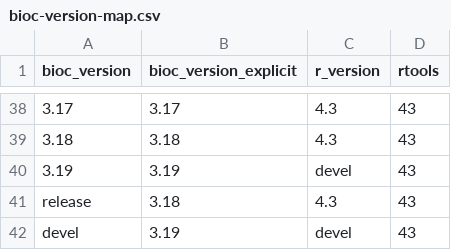
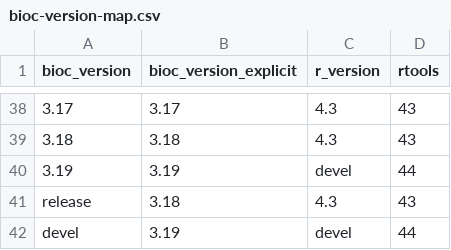
Before and after one commit to grimbough/bioc-actions, a CSV file: setup-bioc/bioc-version-map.csv, drawn as a sheet; only a part is shown, gaps mark what is left out.

Commit message:
Update version map with Rtools 4.4

```diff
--- a/setup-bioc/bioc-version-map.csv
+++ b/setup-bioc/bioc-version-map.csv
@@ -39,4 +39,4 @@ bioc_version,bioc_version_explicit,r_version,rtools
 3.18,3.18,4.3,43
-3.19,3.19,devel,43
+3.19,3.19,devel,44
 release,3.18,4.3,43
-devel,3.19,devel,43
+devel,3.19,devel,44
```
Also changed, not shown: 1 other file.
